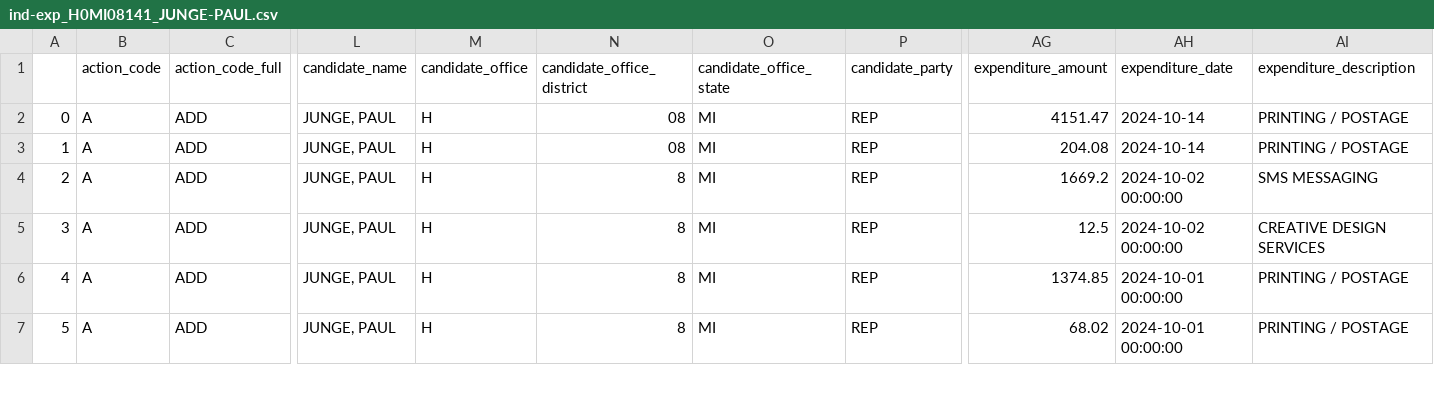
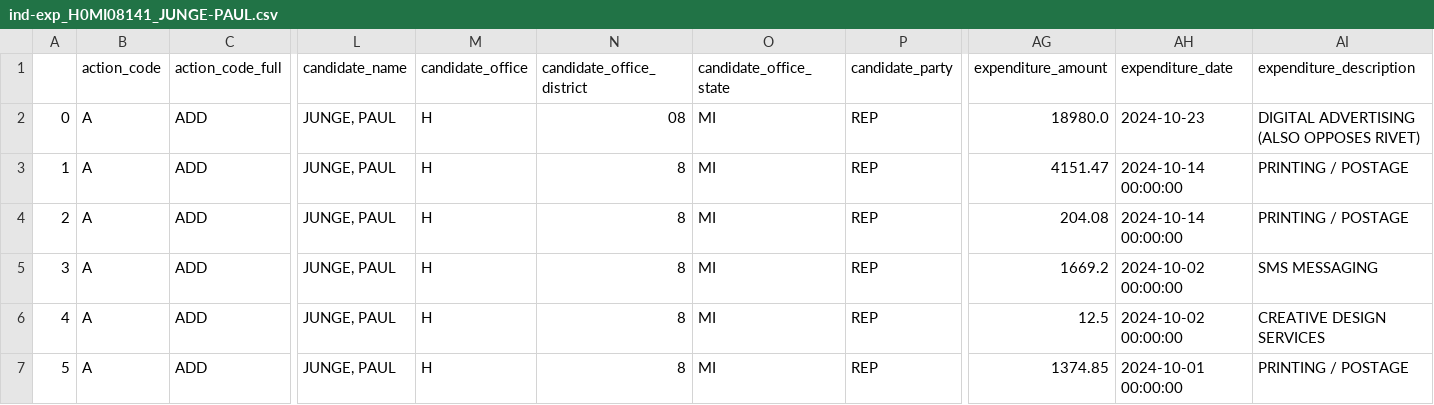
Before and after one commit to m-nolan/sunlight_fec, a CSV file: data/ind-exp_H0MI08141_JUNGE-PAUL.csv, drawn as a sheet; only a part is shown, gaps mark what is left out; the shorter side is filled out with more unchanged rows; addresses are those after the commit; rows hold the shown columns only; the diff names each change by its address in the sheet, - before the commit and + after, or states it on an @@ line.

```diff
--- a/data/ind-exp_H0MI08141_JUNGE-PAUL.csv
+++ b/data/ind-exp_H0MI08141_JUNGE-PAUL.csv
+row 2: 0 | A | ADD | JUNGE, PAUL | H | 08 | MI | REP | 18980.0 | 2024-10-23 | DIGITAL ADVERTISING (ALSO OPPOSES RIVET)
@@ column A renumbered from row 3 down @@
-N3:N4 (candidate_office_district): 08
+N3:N4 (candidate_office_district): 8
-AH3:AH4 (expenditure_date): 2024-10-14
+AH3:AH4 (expenditure_date): 2024-10-14 00:00:00
```
Also changed, not shown: data/ind-exp_H0TX15124_DE LA CRUZ-MONICA.csv, data/ind-exp_H6NV04020_LEE-SUSIE.csv, 9 other files.
